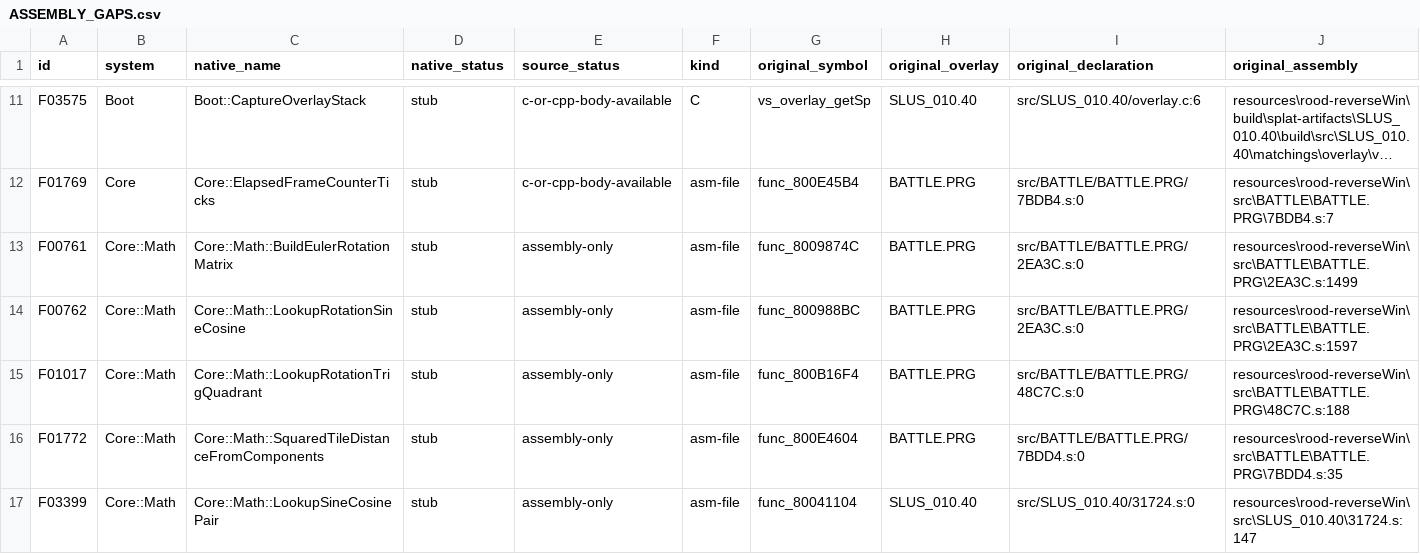
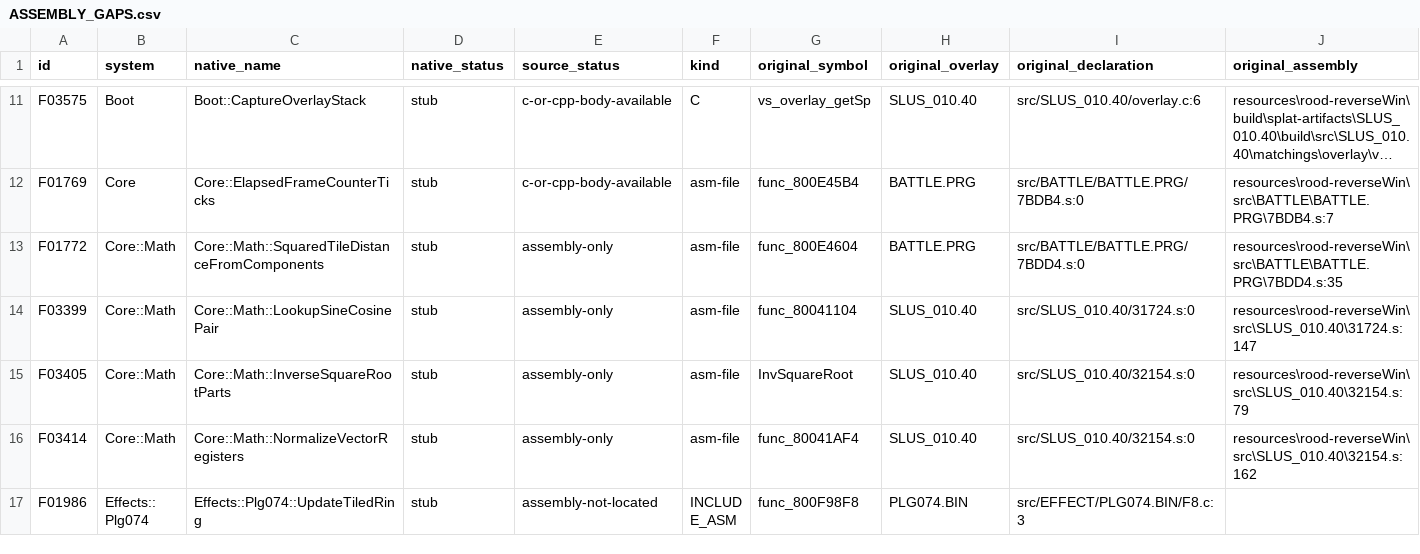
Before and after one commit to JEschete/VS-NativePort, a CSV file: Docs/ASSEMBLY_GAPS.csv, drawn as a sheet; only a part is shown, gaps mark what is left out; the shorter side is filled out with more unchanged rows; long unchanged cells end in …; rows hold the shown columns only; the diff names each change by its address in the sheet, - before the commit and + after, or states it on an @@ line.

Commit message:
Restore source-staged room view rotation
Retain original YXZ fractional stages in both production room-view builders. Expose explicit signed trig pairs and reuse the instruction-equivalent octant entry. Cover original bindings, mixed angles, full halfword inputs and destination bytes.

Refs #192, #42

```diff
--- a/Docs/ASSEMBLY_GAPS.csv
+++ b/Docs/ASSEMBLY_GAPS.csv
-row 13: F00761 | Core::Math | Core::Math::BuildEulerRotationMatrix | stub | assembly-only | asm-file | func_8009874C | BATTLE.PRG | src/BATTLE/BATTLE.PRG/2EA3C.s:0 | resources\rood-reverseWin\src\BATTLE\BATTLE.PRG\2EA3C.s:1499
-row 14: F00762 | Core::Math | Core::Math::LookupRotationSineCosine | stub | assembly-only | asm-file | func_800988BC | BATTLE.PRG | src/BATTLE/BATTLE.PRG/2EA3C.s:0 | resources\rood-reverseWin\src\BATTLE\BATTLE.PRG\2EA3C.s:1597
-row 15: F01017 | Core::Math | Core::Math::LookupRotationTrigQuadrant | stub | assembly-only | asm-file | func_800B16F4 | BATTLE.PRG | src/BATTLE/BATTLE.PRG/48C7C.s:0 | resources\rood-reverseWin\src\BATTLE\BATTLE.PRG\48C7C.s:188
```
Also changed, not shown: Docs/ASSEMBLY_GAP_COVERAGE.csv, tools/port/owned.csv, 15 other files.
